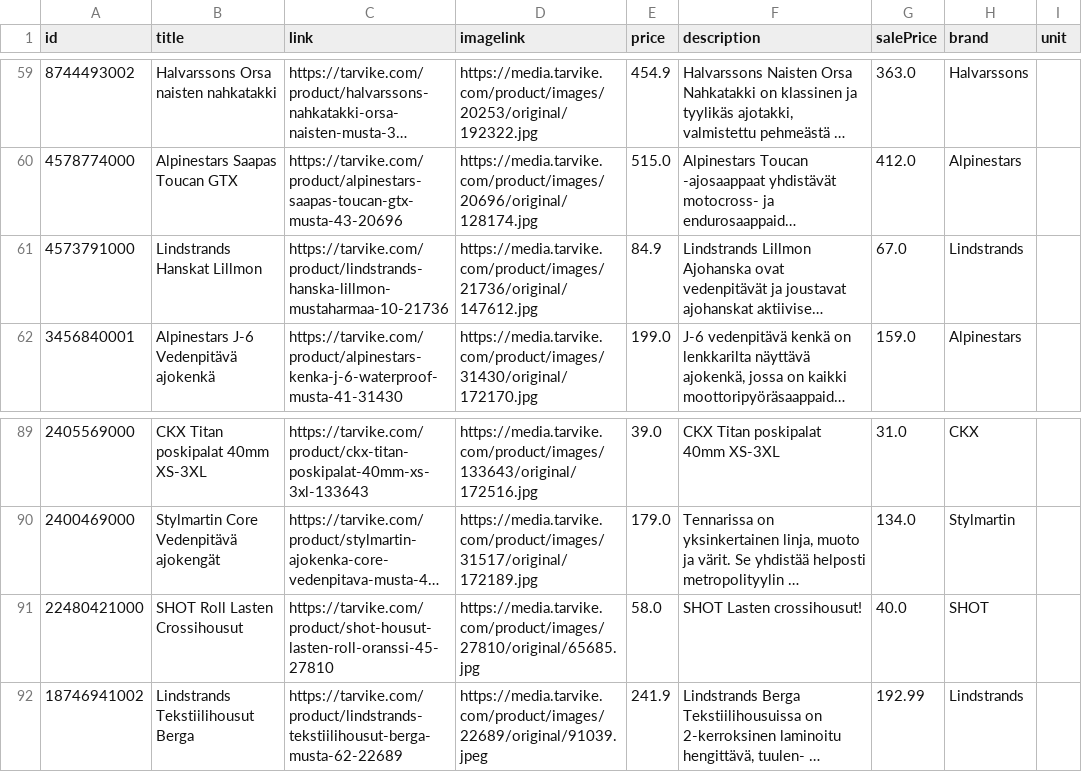
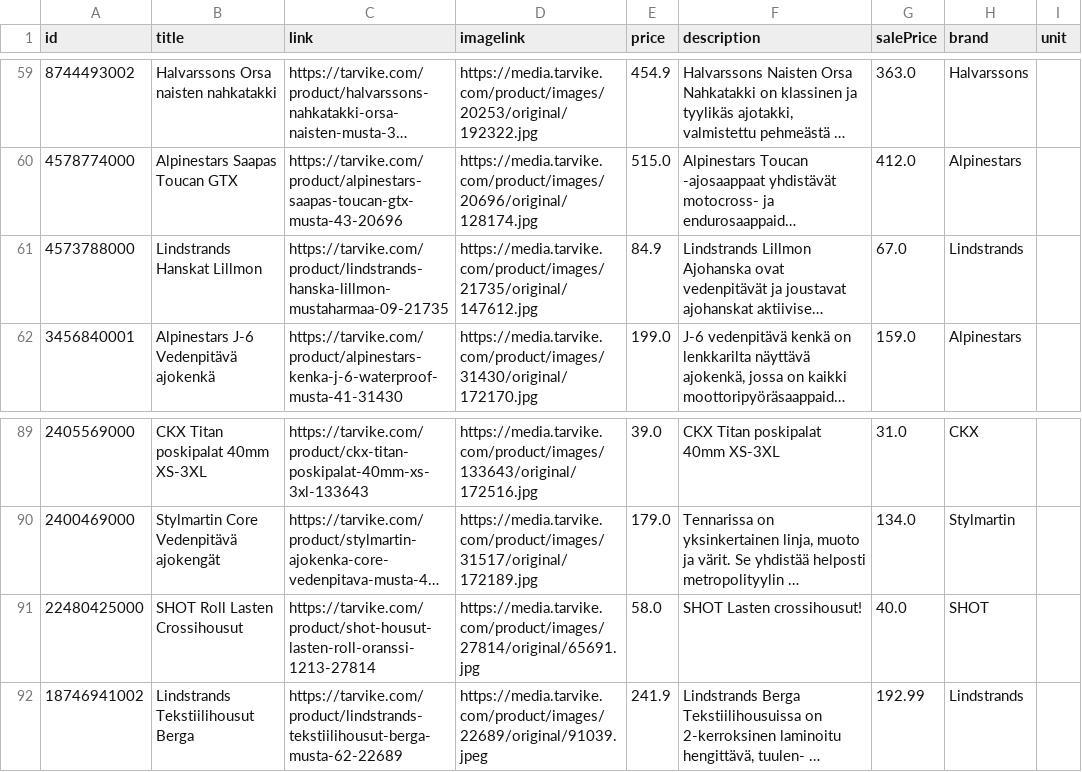
Before and after one commit to TarvikeTT/almadynamo, a CSV file: tarvike_tarjoukset_ai.csv, drawn as a sheet; only a part is shown, gaps mark what is left out; long unchanged cells end in …; the diff covers the shown part only; the diff names each change by its address in the sheet, - before the commit and + after, or states it on an @@ line.

```diff
--- a/tarvike_tarjoukset_ai.csv
+++ b/tarvike_tarjoukset_ai.csv
-A61 (id): 4573791000
+A61 (id): 4573788000
-C61 (link): https://tarvike.com/product/lindstrands-hanska-lillmon-mustaharmaa-10-21736
+C61 (link): https://tarvike.com/product/lindstrands-hanska-lillmon-mustaharmaa-09-21735
-D61 (imagelink): https://media.tarvike.com/product/images/21736/original/147612.jpg
+D61 (imagelink): https://media.tarvike.com/product/images/21735/original/147612.jpg
-A91 (id): 22480421000
+A91 (id): 22480425000
-C91 (link): https://tarvike.com/product/shot-housut-lasten-roll-oranssi-45-27810
+C91 (link): https://tarvike.com/product/shot-housut-lasten-roll-oranssi-1213-27814
-D91 (imagelink): https://media.tarvike.com/product/images/27810/original/65685.jpg
+D91 (imagelink): https://media.tarvike.com/product/images/27814/original/65691.jpg
```
Also changed, not shown: 3 added rows, 3 removed rows and 1 edited cell elsewhere in this file, tarvike_laitetarjoukset.csv, tarvike_tarjoukset.csv.
